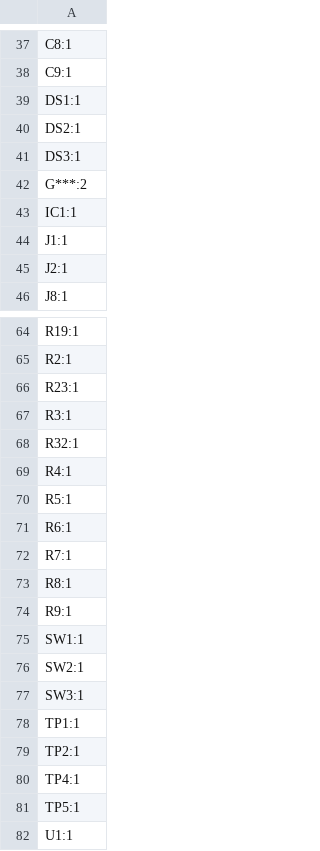
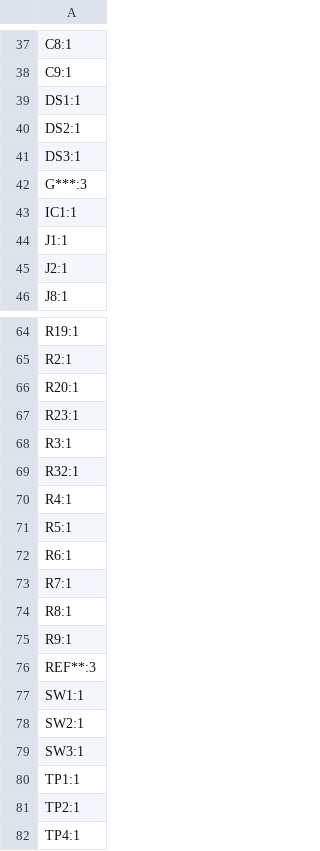
Before and after one commit to HW-Lab-Hardware-Design-Agency/WebScreen-PCB, a CSV file: Fabrication_Files/designators.csv, drawn as a sheet; only a part is shown, gaps mark what is left out; the shorter side is filled out with more unchanged rows.

```diff
--- a/Fabrication_Files/designators.csv
+++ b/Fabrication_Files/designators.csv
@@ -41,3 +41,3 @@ DS2:1
 DS3:1
-G***:2
+G***:3
 IC1:1
@@ -65,2 +65,3 @@ R19:1
 R2:1
+R20:1
 R23:1
@@ -74,2 +75,3 @@ R8:1
 R9:1
+REF**:3
 SW1:1
```
Also changed, not shown: Fabrication_Files/bom.csv, Fabrication_Files/positions.csv, 18 other files.
